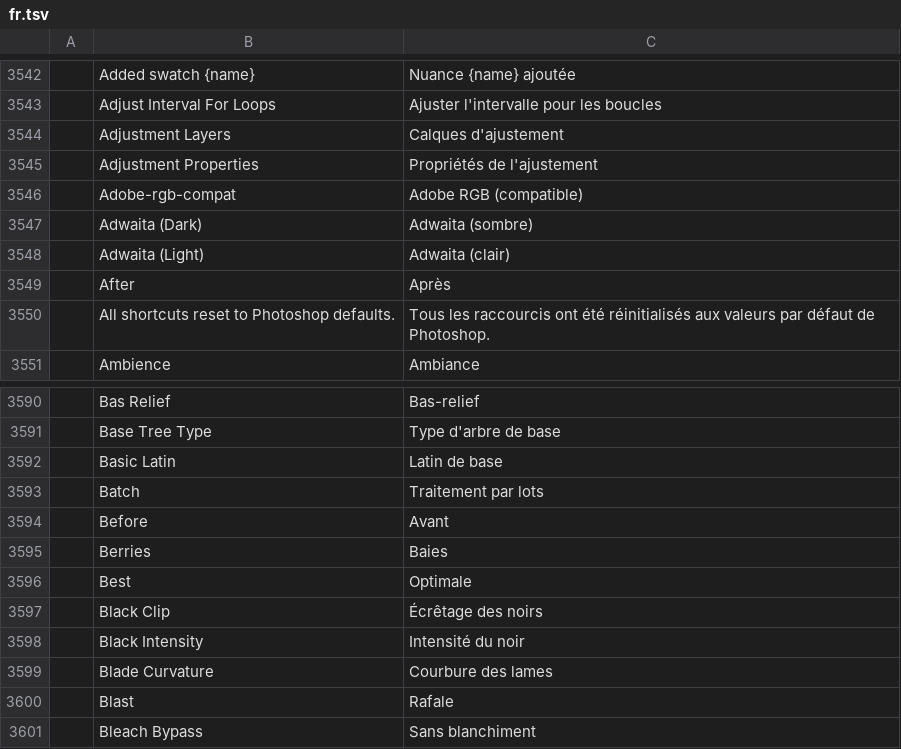
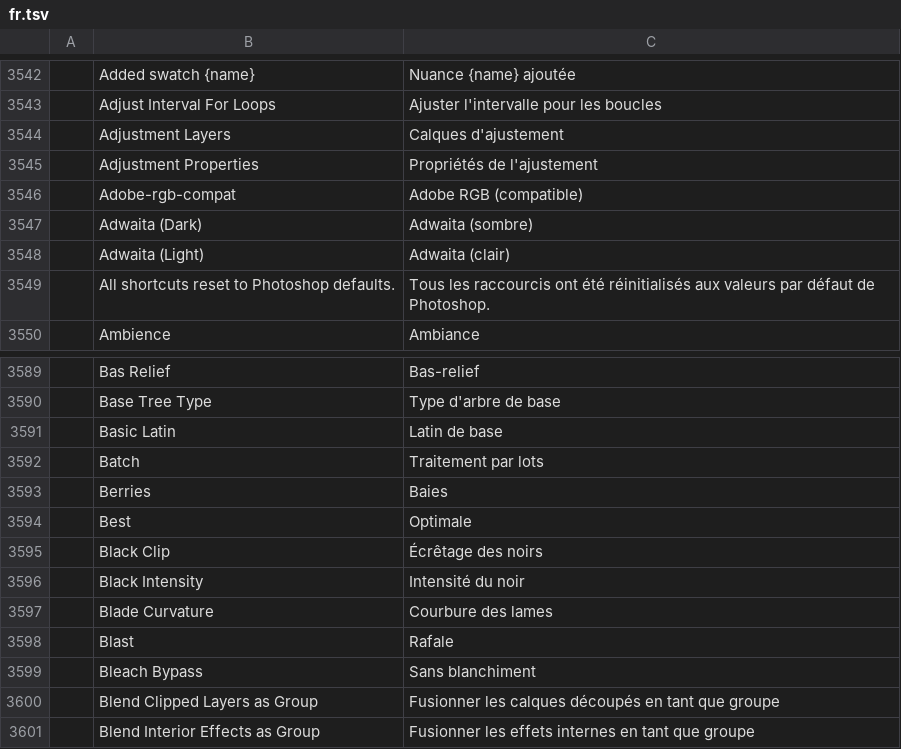
Before and after one commit to Unemars/photocraft, a TSV file: crates/ui-egui/src/i18n/fr.tsv, drawn as a sheet; only a part is shown, gaps mark what is left out; the shorter side is filled out with more unchanged rows; the diff names each change by its address in the sheet, - before the commit and + after, or states it on an @@ line.

```diff
--- a/crates/ui-egui/src/i18n/fr.tsv
+++ b/crates/ui-egui/src/i18n/fr.tsv
-row 3549:  | After | Après
-row 3594:  | Before | Avant
```
Also changed, not shown: crates/ui-egui/src/i18n/ru.tsv, 1 other file.
